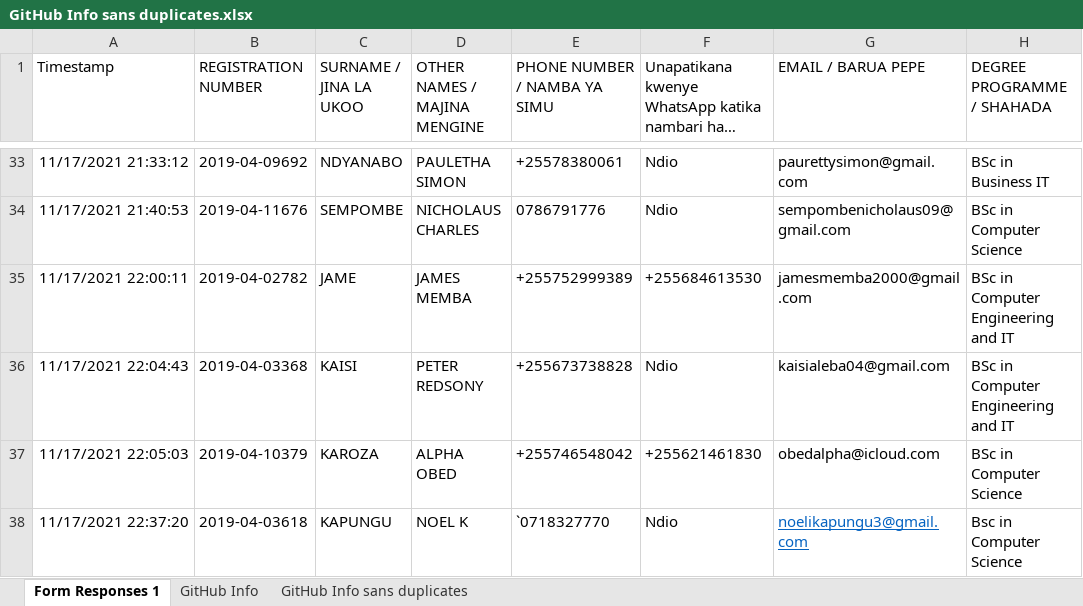
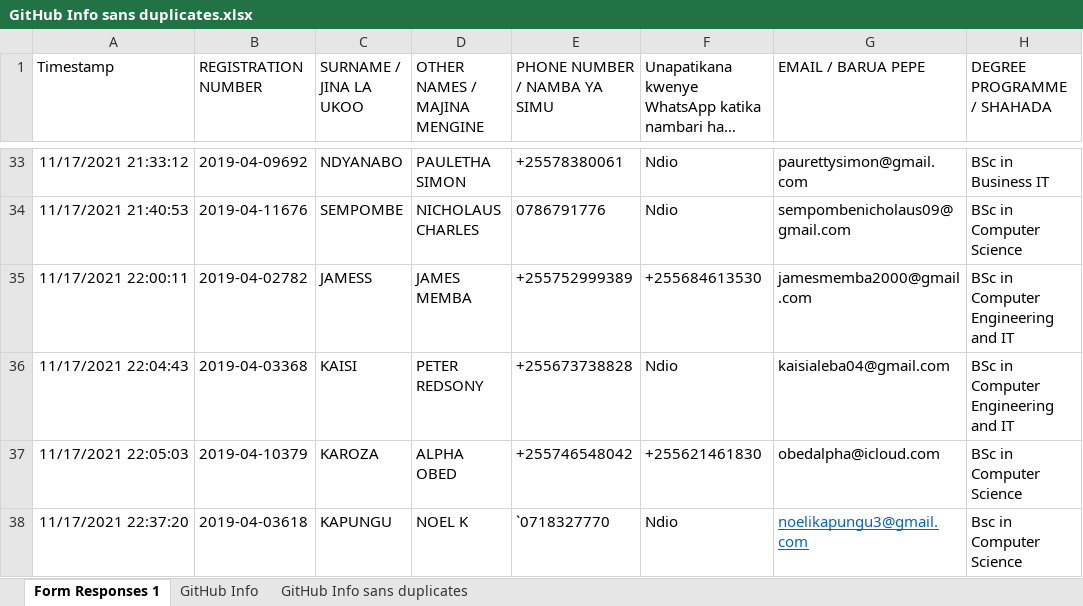
Before and after one commit to jlungo/staffcard, an Excel workbook: CS335/GitHub Info sans duplicates.xlsx, sheet Form Responses 1, drawn as a sheet; only a part is shown, gaps mark what is left out; long unchanged cells end in …; values as stored, in another font and other column widths than the file's, no borders; the diff names each change by its address in the sheet, - before the commit and + after, or states it on an @@ line.

Commit message:
edit username

```diff
--- a/CS335/GitHub Info sans duplicates.xlsx (sheet Form Responses 1)
+++ b/CS335/GitHub Info sans duplicates.xlsx (sheet Form Responses 1)
-C35 (SURNAME / JINA LA UKOO): JAME
+C35 (SURNAME / JINA LA UKOO): JAMESS
```
